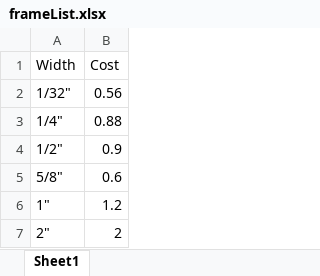
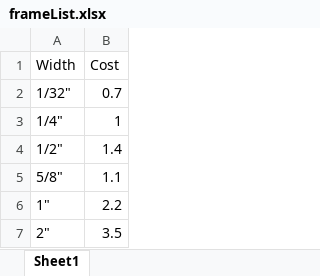
Before and after one commit to Dquarick/filtrea, an Excel workbook: frameList.xlsx, sheet Sheet1, drawn as a sheet; values as stored, in another font and other column widths than the file's, no borders; the diff names each change by its address in the sheet, - before the commit and + after, or states it on an @@ line.

```diff
--- a/frameList.xlsx (sheet Sheet1)
+++ b/frameList.xlsx (sheet Sheet1)
-B2 (Cost): 0.56
+B2 (Cost): 0.7
-B3 (Cost): 0.88
+B3 (Cost): 1
-B4 (Cost): 0.9
+B4 (Cost): 1.4
-B5 (Cost): 0.6
+B5 (Cost): 1.1
-B6 (Cost): 1.2
+B6 (Cost): 2.2
-B7 (Cost): 2
+B7 (Cost): 3.5
```
Also changed, not shown: mediaList.xlsx, 16 other files.
